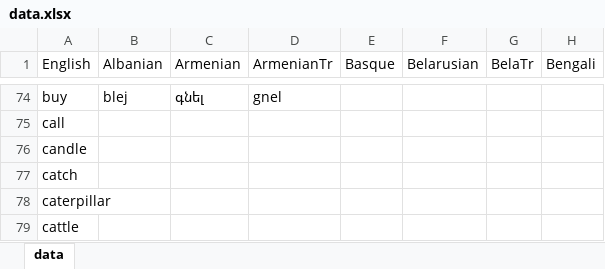
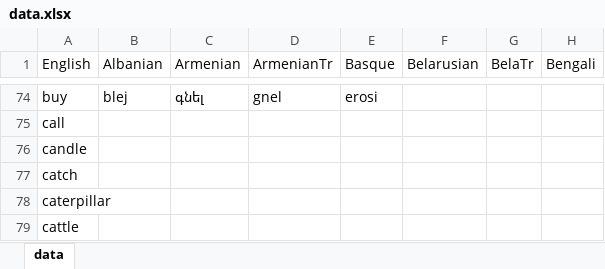
Before and after one commit to damiansp/linguistics, an Excel workbook: historical/data/data.xlsx, sheet data, drawn as a sheet; only a part is shown, gaps mark what is left out; values as stored, in another font and other column widths than the file's, no borders; the diff covers the shown part only; the diff names each change by its address in the sheet, - before the commit and + after, or states it on an @@ line.

```diff
--- a/historical/data/data.xlsx (sheet data)
+++ b/historical/data/data.xlsx (sheet data)
-E74 (Basque): (empty)
+E74 (Basque): erosi
```
Also changed, not shown: 54 edited cells elsewhere in this sheet.
